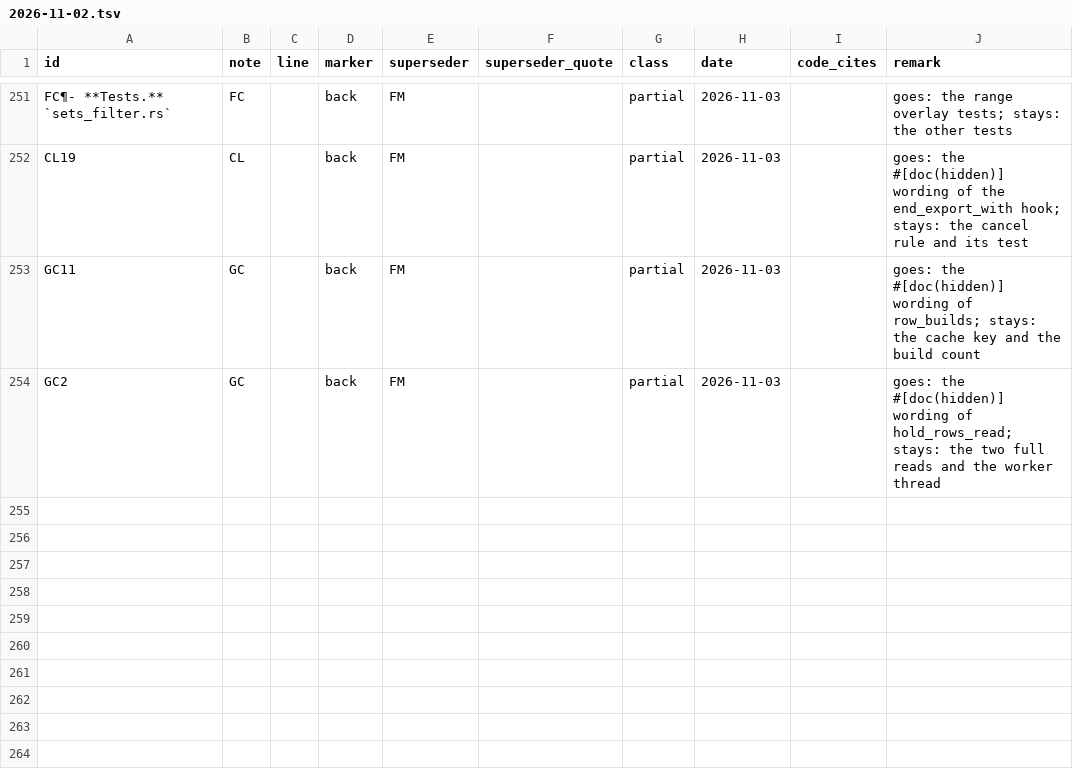
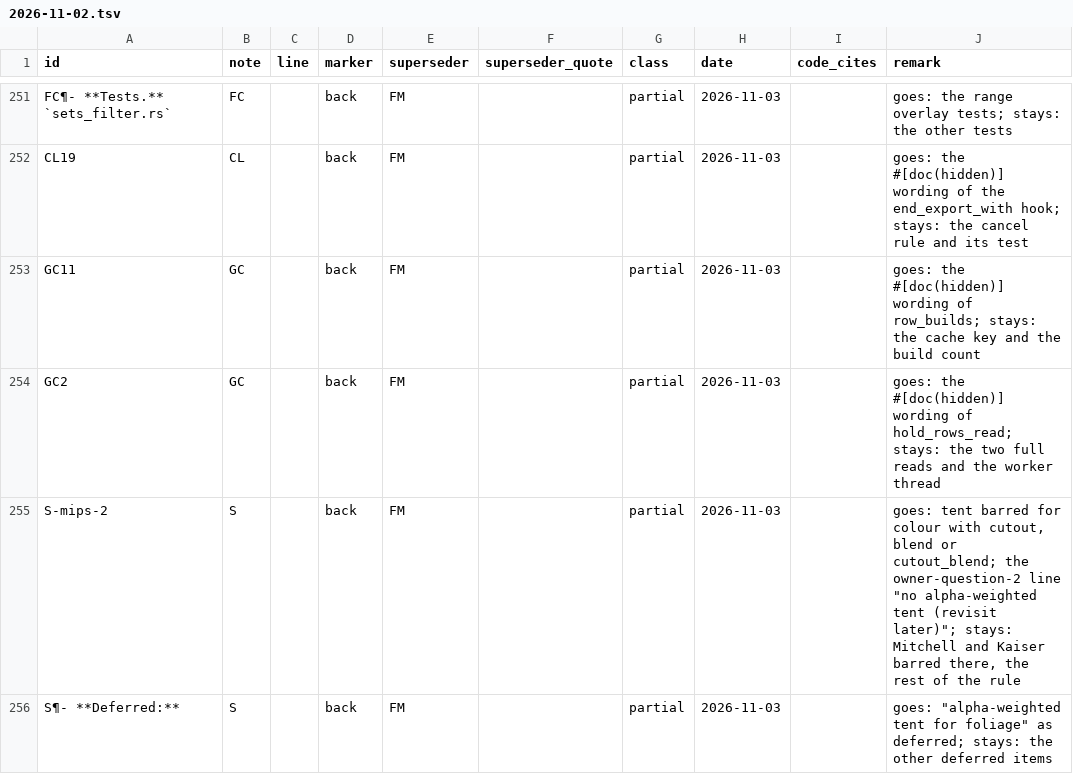
Before and after one commit to Alistra-za/Tessalith, a TSV file: tools/decisions-archive/2026-11-02.tsv, drawn as a sheet; only a part is shown, gaps mark what is left out.

Commit message:
2.0: tent for alpha-weighted colour mips (Note FM)

```diff
--- a/tools/decisions-archive/2026-11-02.tsv
+++ b/tools/decisions-archive/2026-11-02.tsv
@@ -254 +254,3 @@ GC11	GC		back	FM		partial	2026-11-03		goes: the #[doc(hidden)] wording of row_bu
 GC2	GC		back	FM		partial	2026-11-03		goes: the #[doc(hidden)] wording of hold_rows_read; stays: the two full reads and the worker thread
+S-mips-2	S		back	FM		partial	2026-11-03		goes: tent barred for colour with cutout, blend or cutout_blend; the owner-question-2 line "no alpha-weighted tent (revisit later)"; stays: Mitchell and Kaiser barred there, the rest of the rule
+S¶- **Deferred:**	S		back	FM		partial	2026-11-03		goes: "alpha-weighted tent for foliage" as deferred; stays: the other deferred items
```
Also changed, not shown: 13 other files.
